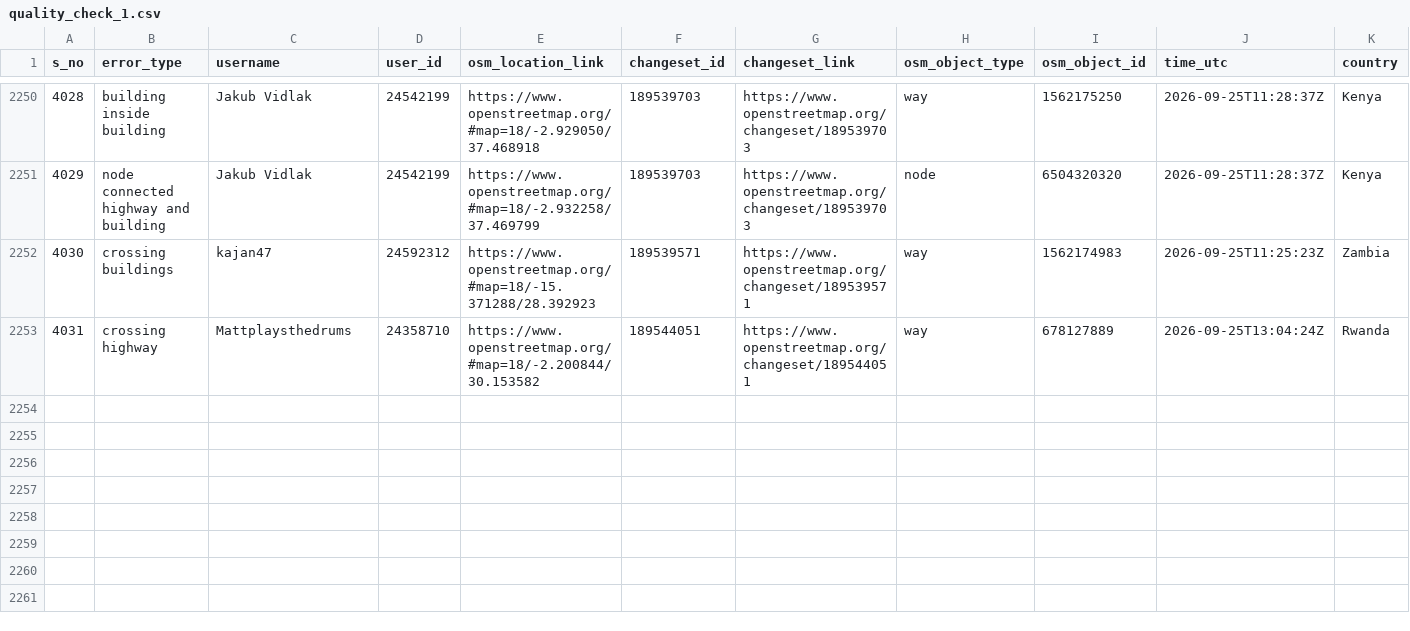
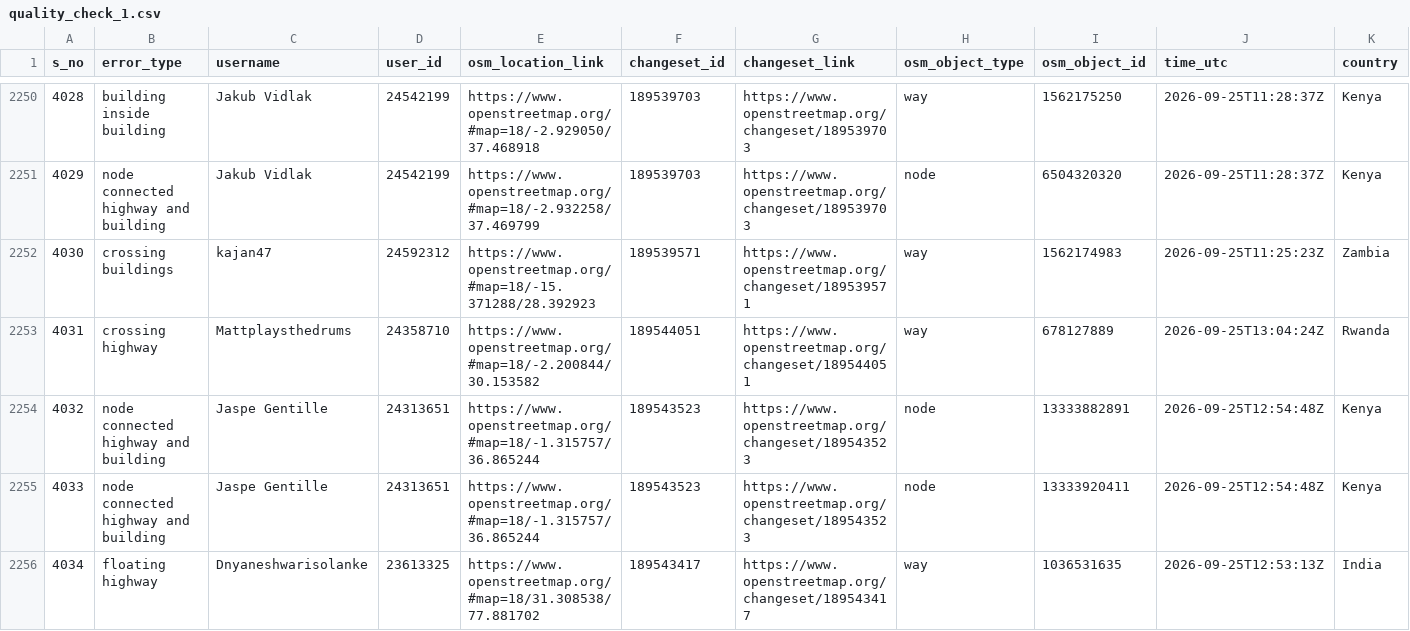
Before and after one commit to KingVik-Planet/OSM_Quality_Check, a CSV file: data/quality_check_1.csv, drawn as a sheet; only a part is shown, gaps mark what is left out; rows hold the shown columns only; the diff names each change by its address in the sheet, - before the commit and + after, or states it on an @@ line.

```diff
--- a/data/quality_check_1.csv
+++ b/data/quality_check_1.csv
+row 2254: 4032 | node connected highway and building | Jaspe Gentille | 24313651 | https://www.openstreetmap.org/#map=18/-1.315757/36.865244 | 189543523 | https://www.openstreetmap.org/changeset/189543523 | node | 13333882891 | 2026-09-25T12:54:48Z | Kenya
+row 2255: 4033 | node connected highway and building | Jaspe Gentille | 24313651 | https://www.openstreetmap.org/#map=18/-1.315757/36.865244 | 189543523 | https://www.openstreetmap.org/changeset/189543523 | node | 13333920411 | 2026-09-25T12:54:48Z | Kenya
+row 2256: 4034 | floating highway | Dnyaneshwarisolanke | 23613325 | https://www.openstreetmap.org/#map=18/31.308538/77.881702 | 189543417 | https://www.openstreetmap.org/changeset/189543417 | way | 1036531635 | 2026-09-25T12:53:13Z | India
```
Also changed, not shown: 2 other files.
